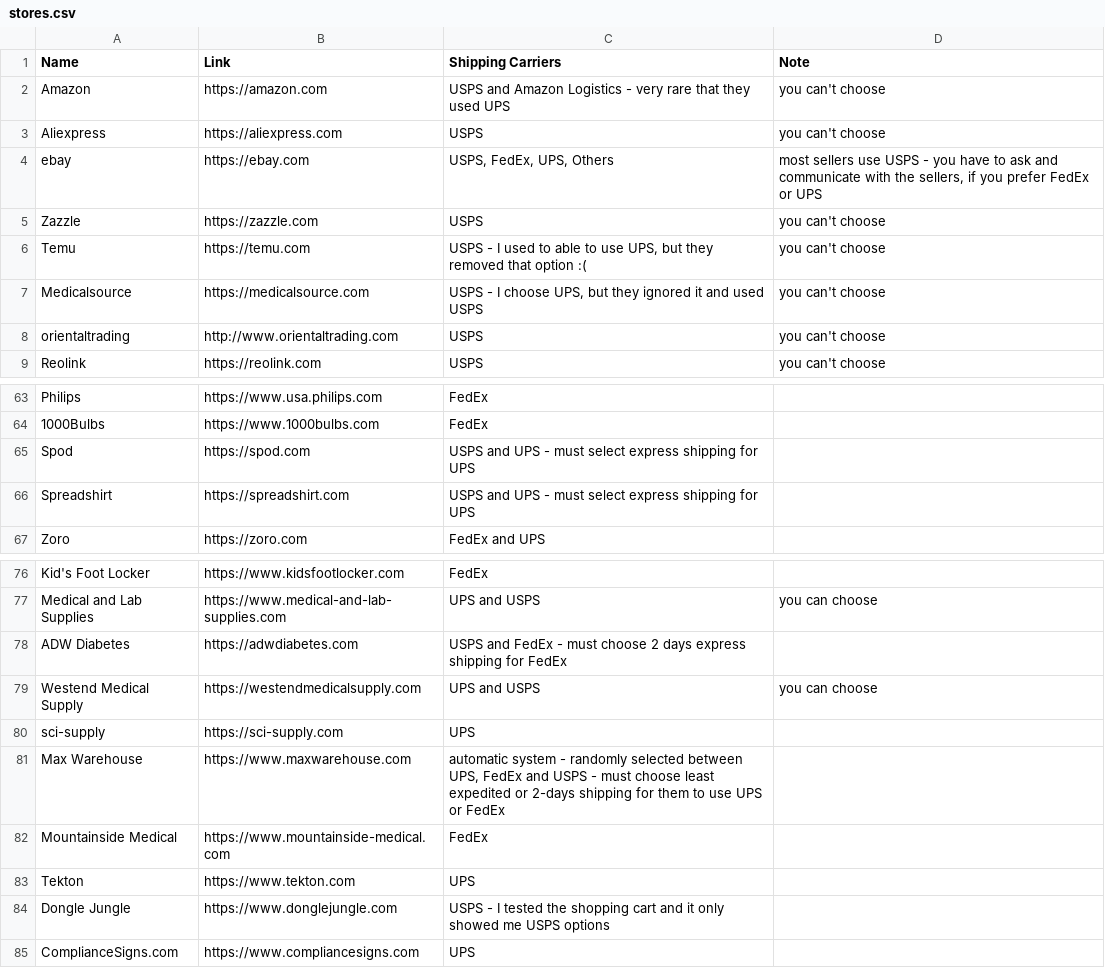
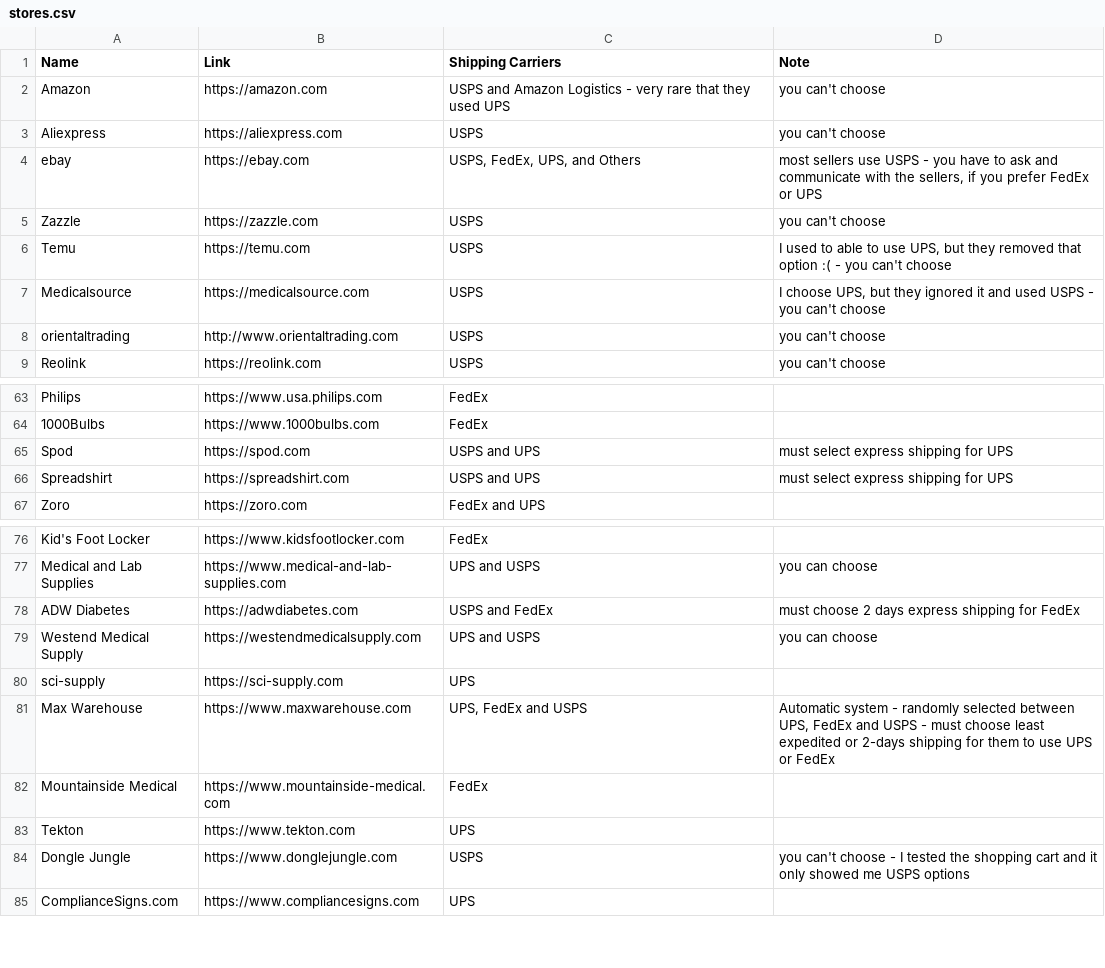
Before and after one commit to ELY3M/shipping-carriers-database, a CSV file: data/stores.csv, drawn as a sheet; only a part is shown, gaps mark what is left out.

Commit message:
notes2

```diff
--- a/data/stores.csv
+++ b/data/stores.csv
@@ -3,6 +3,6 @@ Amazon,https://amazon.com,USPS and Amazon Logistics - very rare that they used U
 Aliexpress,https://aliexpress.com,USPS,you can't choose
-ebay,https://ebay.com,"USPS, FedEx, UPS, Others","most sellers use USPS - you have to ask and communicate with the sellers, if you prefer FedEx or UPS"
+ebay,https://ebay.com,"USPS, FedEx, UPS, and Others","most sellers use USPS - you have to ask and communicate with the sellers, if you prefer FedEx or UPS"
 Zazzle,https://zazzle.com,USPS,you can't choose
-Temu,https://temu.com,"USPS - I used to able to use UPS, but they removed that option :(",you can't choose
-Medicalsource,https://medicalsource.com,"USPS - I choose UPS, but they ignored it and used USPS",you can't choose
+Temu,https://temu.com,USPS,"I used to able to use UPS, but they removed that option :( - you can't choose"
+Medicalsource,https://medicalsource.com,USPS,"I choose UPS, but they ignored it and used USPS - you can't choose"
 orientaltrading,http://www.orientaltrading.com,USPS,you can't choose
@@ -64,4 +64,4 @@ Philips,https://www.usa.philips.com,FedEx,
 1000Bulbs,https://www.1000bulbs.com,FedEx,
-Spod,https://spod.com,USPS and UPS - must select express shipping for UPS,
-Spreadshirt,https://spreadshirt.com,USPS and UPS - must select express shipping for UPS,
+Spod,https://spod.com,USPS and UPS,must select express shipping for UPS
+Spreadshirt,https://spreadshirt.com,USPS and UPS,must select express shipping for UPS
 Zoro,https://zoro.com,FedEx and UPS,
@@ -77,9 +77,9 @@ Kid's Foot Locker,https://www.kidsfootlocker.com,FedEx,
 Medical and Lab Supplies,https://www.medical-and-lab-supplies.com,UPS and USPS,you can choose
-ADW Diabetes,https://adwdiabetes.com,USPS and FedEx - must choose 2 days express shipping for FedEx,
+ADW Diabetes,https://adwdiabetes.com,USPS and FedEx,must choose 2 days express shipping for FedEx
 Westend Medical Supply,https://westendmedicalsupply.com,UPS and USPS,you can choose
 sci-supply,https://sci-supply.com,UPS,
-Max Warehouse,https://www.maxwarehouse.com,"automatic system - randomly selected between UPS, FedEx and USPS - must choose least expedited or 2-days shipping for them to use UPS or FedEx",
+Max Warehouse,https://www.maxwarehouse.com,"UPS, FedEx and USPS","Automatic system - randomly selected between UPS, FedEx and USPS - must choose least expedited or 2-days shipping for them to use UPS or FedEx"
 Mountainside Medical,https://www.mountainside-medical.com,FedEx,
 Tekton,https://www.tekton.com,UPS,
-Dongle Jungle,https://www.donglejungle.com,USPS - I tested the shopping cart and it only showed me USPS options,
+Dongle Jungle,https://www.donglejungle.com,USPS,you can't choose - I tested the shopping cart and it only showed me USPS options
 ComplianceSigns.com,https://www.compliancesigns.com,UPS,
```
Also changed, not shown: 1 other file.
